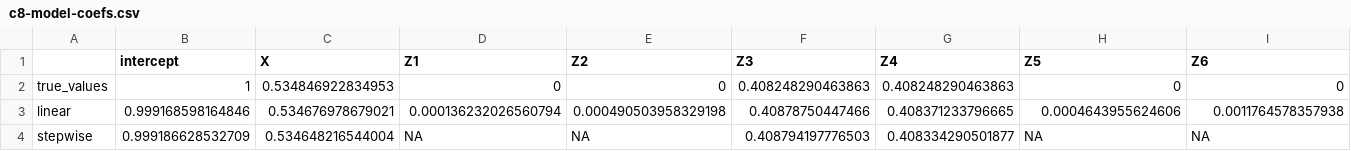
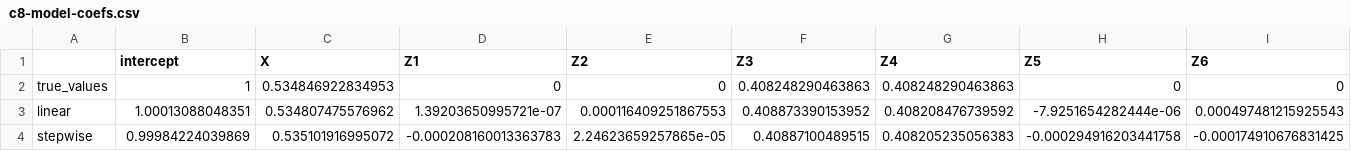
Before and after one commit to RaspberryEmma/OLD-Confounder-Handling-Data-Preprocessing, a CSV file: data/c8-model-coefs.csv, drawn as a sheet; only a part is shown; the diff covers the shown part only; the diff names each change by its address in the sheet, - before the commit and + after, or states it on an @@ line.

```diff
--- a/data/c8-model-coefs.csv
+++ b/data/c8-model-coefs.csv
-B3 (intercept): 0.999168598164846
+B3 (intercept): 1.00013088048351
-C3 (X): 0.534676978679021
+C3 (X): 0.534807475576962
-D3 (Z1): 0.000136232026560794
+D3 (Z1): 1.39203650995721e-07
-E3 (Z2): 0.000490503958329198
+E3 (Z2): 0.000116409251867553
-F3 (Z3): 0.40878750447466
+F3 (Z3): 0.408873390153952
-G3 (Z4): 0.408371233796665
+G3 (Z4): 0.408208476739592
-H3 (Z5): 0.0004643955624606
+H3 (Z5): -7.9251654282444e-06
-I3 (Z6): 0.0011764578357938
+I3 (Z6): 0.000497481215925543
-B4 (intercept): 0.999186628532709
+B4 (intercept): 0.99984224039869
-C4 (X): 0.534648216544004
+C4 (X): 0.535101916995072
-D4 (Z1): NA
+D4 (Z1): -0.000208160013363783
-E4 (Z2): NA
+E4 (Z2): 2.24623659257865e-05
-F4 (Z3): 0.408794197776503
+F4 (Z3): 0.40887100489515
-G4 (Z4): 0.408334290501877
+G4 (Z4): 0.408205235056383
-H4 (Z5): NA
+H4 (Z5): -0.000294916203441758
-I4 (Z6): NA
+I4 (Z6): -0.000174910676831425
```
Also changed, not shown: 39 edited cells elsewhere in this file, data/c16-model-coefs.csv, data/c16-results-table.csv, 28 other files.
